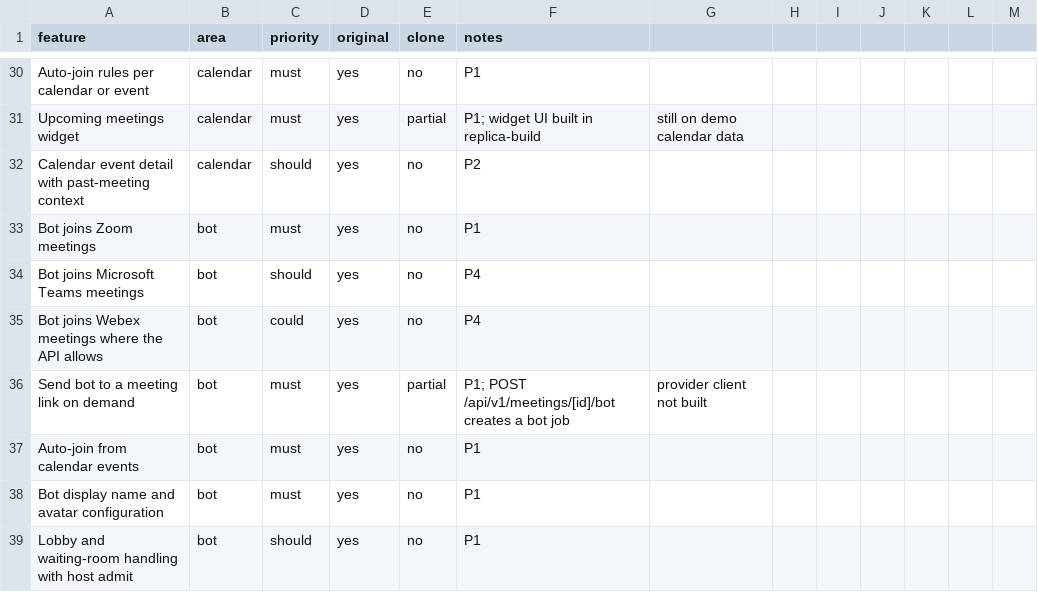
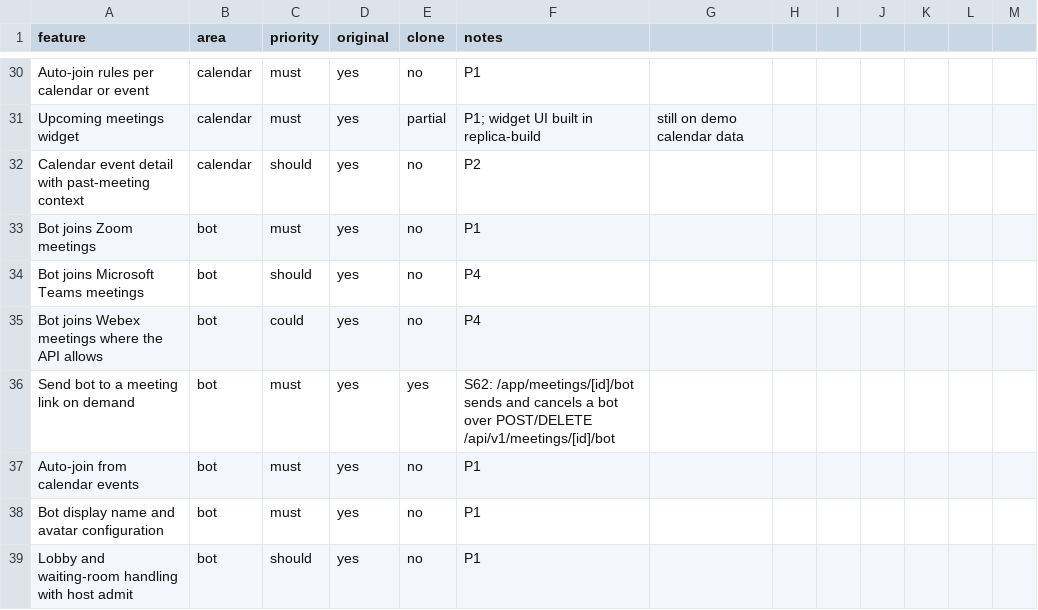
Before and after one commit to arjav1181/click, a CSV file: replica/features.csv, drawn as a sheet; only a part is shown, gaps mark what is left out.

```diff
--- a/replica/features.csv
+++ b/replica/features.csv
@@ -35,3 +35,3 @@ Bot joins Microsoft Teams meetings,bot,should,yes,no,P4
 Bot joins Webex meetings where the API allows,bot,could,yes,no,P4
-Send bot to a meeting link on demand,bot,must,yes,partial,P1; POST /api/v1/meetings/[id]/bot creates a bot job, provider client not built
+Send bot to a meeting link on demand,bot,must,yes,yes,S62: /app/meetings/[id]/bot sends and cancels a bot over POST/DELETE /api/v1/meetings/[id]/bot
 Auto-join from calendar events,bot,must,yes,no,P1
```
Also changed, not shown: 4 other files.
